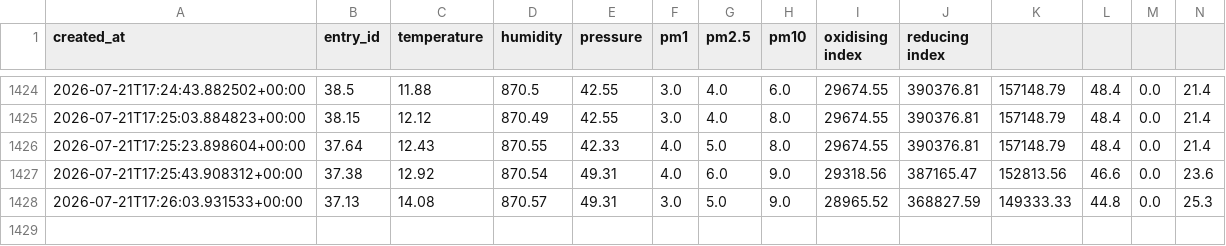
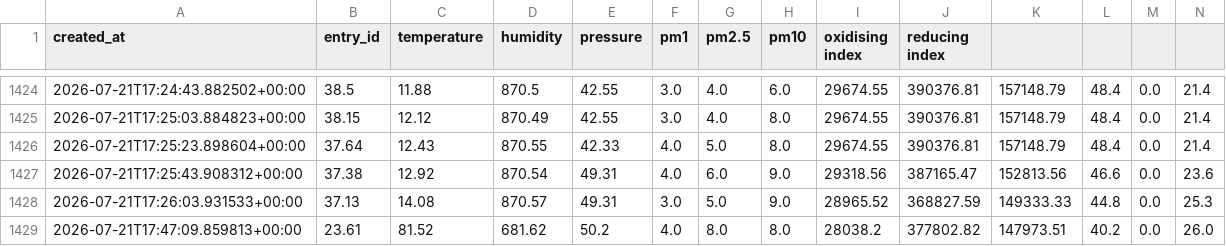
Before and after one commit to Caspers-Shadow/Atmospheric-particle-sensor, a CSV file: thingspeak_data.csv, drawn as a sheet; only a part is shown, gaps mark what is left out.

```diff
--- a/thingspeak_data.csv
+++ b/thingspeak_data.csv
@@ -1428 +1428,2 @@ created_at,entry_id,temperature,humidity,pressure,pm1,pm2.5,pm10,oxidising index
 2026-07-21T17:26:03.931533+00:00,37.13,14.08,870.57,49.31,3.0,5.0,9.0,28965.52,368827.59,149333.33,44.8,0.0,25.3
+2026-07-21T17:47:09.859813+00:00,23.61,81.52,681.62,50.2,4.0,8.0,8.0,28038.2,377802.82,147973.51,40.2,0.0,26.0
```
Also changed, not shown: 8 other files.
